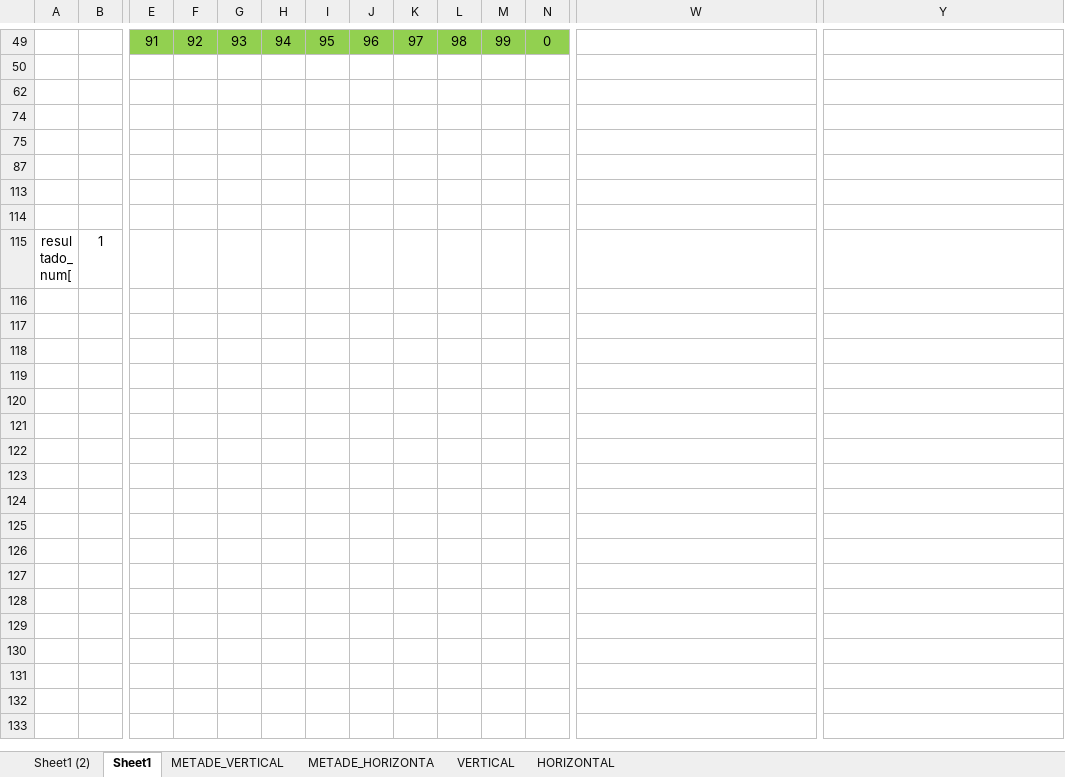
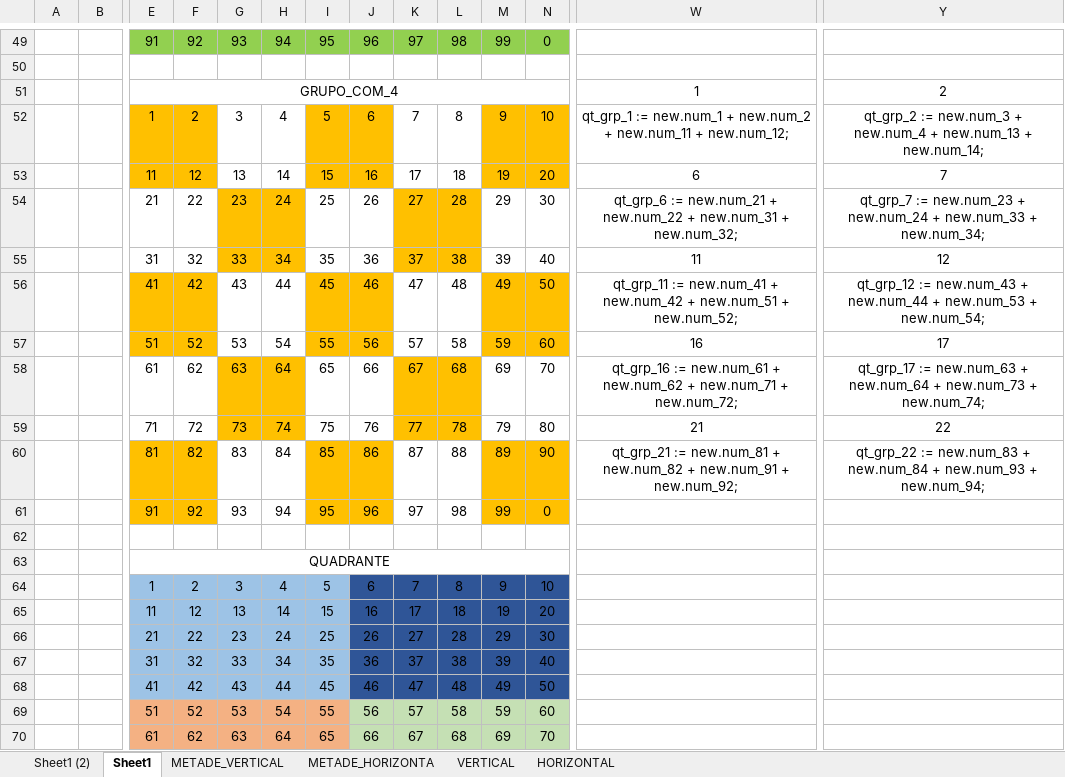
Before and after one commit to jromolina/ltk_loteria_caixa, an Excel workbook: lotomania.xlsx, sheet Sheet1, drawn as a sheet; only a part is shown, gaps mark what is left out; the shorter side is filled out with more unchanged rows; values as stored, in another font and other column widths than the file's, no borders; rows hold the shown columns only; the diff covers the shown part only; the diff names each change by its address in the sheet, - before the commit and + after, or states it on an @@ line.

```diff
--- a/lotomania.xlsx (sheet Sheet1)
+++ b/lotomania.xlsx (sheet Sheet1)
@@ row 51 unhidden:  |  | GRUPO_COM_4 |  |  |  |  |  |  |  |  |  | 1 | 2 @@
@@ row 52 unhidden:  |  | 1 | 2 | 3 | 4 | 5 | 6 | 7 | 8 | 9 | 10 | qt_grp_1 := new.num_1 + new.num_2 + new.num_11 + new.num_12; | qt_grp_2 := new.num_3 + new.num_4 + new.num_13 + new.num_14; @@
@@ row 53 unhidden:  |  | 11 | 12 | 13 | 14 | 15 | 16 | 17 | 18 | 19 | 20 | 6 | 7 @@
@@ row 54 unhidden:  |  | 21 | 22 | 23 | 24 | 25 | 26 | 27 | 28 | 29 | 30 | qt_grp_6 := new.num_21 + new.num_22 + new.num_31 + new.num_32; | qt_grp_7 := new.num_23 + new.num_24 + new.num_33 + new.num_34; @@
@@ row 55 unhidden:  |  | 31 | 32 | 33 | 34 | 35 | 36 | 37 | 38 | 39 | 40 | 11 | 12 @@
@@ row 56 unhidden:  |  | 41 | 42 | 43 | 44 | 45 | 46 | 47 | 48 | 49 | 50 | qt_grp_11 := new.num_41 + new.num_42 + new.num_51 + new.num_52; | qt_grp_12 := new.num_43 + new.num_44 + new.num_53 + new.num_54; @@
@@ row 57 unhidden:  |  | 51 | 52 | 53 | 54 | 55 | 56 | 57 | 58 | 59 | 60 | 16 | 17 @@
@@ row 58 unhidden:  |  | 61 | 62 | 63 | 64 | 65 | 66 | 67 | 68 | 69 | 70 | qt_grp_16 := new.num_61 + new.num_62 + new.num_71 + new.num_72; | qt_grp_17 := new.num_63 + new.num_64 + new.num_73 + new.num_74; @@
@@ row 59 unhidden:  |  | 71 | 72 | 73 | 74 | 75 | 76 | 77 | 78 | 79 | 80 | 21 | 22 @@
@@ row 60 unhidden:  |  | 81 | 82 | 83 | 84 | 85 | 86 | 87 | 88 | 89 | 90 | qt_grp_21 := new.num_81 + new.num_82 + new.num_91 + new.num_92; | qt_grp_22 := new.num_83 + new.num_84 + new.num_93 + new.num_94; @@
@@ row 61 unhidden:  |  | 91 | 92 | 93 | 94 | 95 | 96 | 97 | 98 | 99 | 0 @@
+row 62: (empty)
@@ row 63 unhidden:  |  | QUADRANTE @@
@@ row 64 unhidden:  |  | 1 | 2 | 3 | 4 | 5 | 6 | 7 | 8 | 9 | 10 @@
@@ row 65 unhidden:  |  | 11 | 12 | 13 | 14 | 15 | 16 | 17 | 18 | 19 | 20 @@
@@ row 66 unhidden:  |  | 21 | 22 | 23 | 24 | 25 | 26 | 27 | 28 | 29 | 30 @@
@@ row 67 unhidden:  |  | 31 | 32 | 33 | 34 | 35 | 36 | 37 | 38 | 39 | 40 @@
@@ row 68 unhidden:  |  | 41 | 42 | 43 | 44 | 45 | 46 | 47 | 48 | 49 | 50 @@
@@ row 69 unhidden:  |  | 51 | 52 | 53 | 54 | 55 | 56 | 57 | 58 | 59 | 60 @@
@@ row 70 unhidden:  |  | 61 | 62 | 63 | 64 | 65 | 66 | 67 | 68 | 69 | 70 @@
```
Also changed, not shown: 38 hidden or unhidden rows elsewhere in this sheet, sheet HORIZONTAL, sheet METADE_VERTICAL, sheet VERTICAL, sheet METADE_HORIZONTA, 2 other files.
